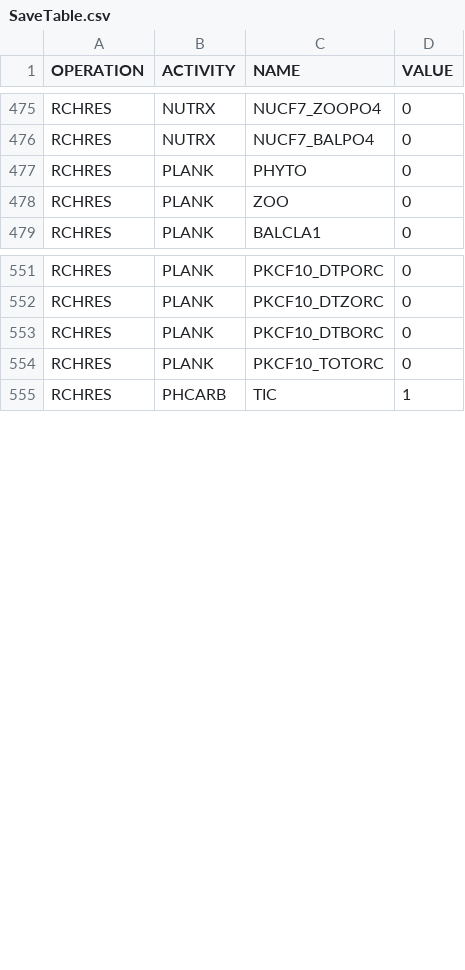
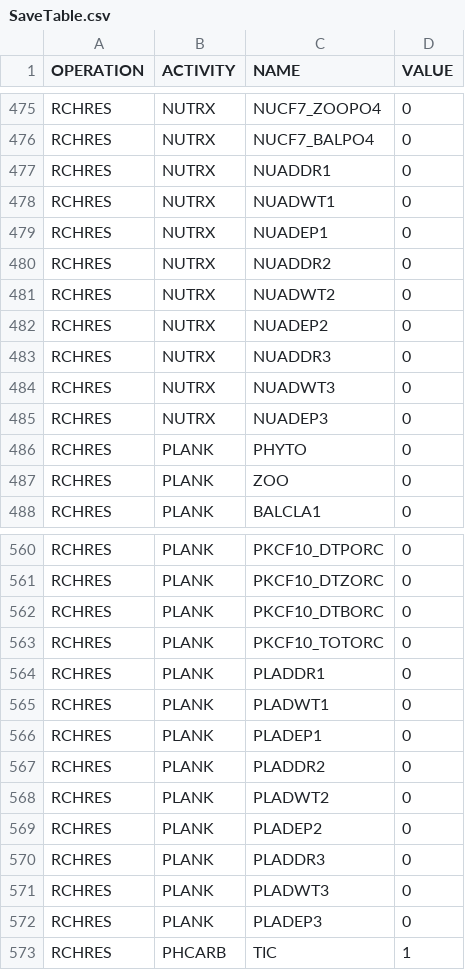
Before and after one commit to respec/HSPsquared, a CSV file: HSP2tools/data/SaveTable.csv, drawn as a sheet; only a part is shown, gaps mark what is left out.

Commit message:
SaveTable.csv -- add atmospheric deposition output ParseTable.csv -- remove parens from atmos dep flags regression_base.py -- additional cases HBNAliases.csv -- add atmos dep variables for NUTRX RQUAL_Class.py, RQUAL.py -- save atmos dep values

```diff
--- a/HSP2tools/data/SaveTable.csv
+++ b/HSP2tools/data/SaveTable.csv
@@ -476,2 +476,11 @@ RCHRES,NUTRX,NUCF7_ZOOPO4,0
 RCHRES,NUTRX,NUCF7_BALPO4,0
+RCHRES,NUTRX,NUADDR1,0
+RCHRES,NUTRX,NUADWT1,0
+RCHRES,NUTRX,NUADEP1,0
+RCHRES,NUTRX,NUADDR2,0
+RCHRES,NUTRX,NUADWT2,0
+RCHRES,NUTRX,NUADEP2,0
+RCHRES,NUTRX,NUADDR3,0
+RCHRES,NUTRX,NUADWT3,0
+RCHRES,NUTRX,NUADEP3,0
 RCHRES,PLANK,PHYTO,0
@@ -554,2 +563,11 @@ RCHRES,PLANK,PKCF10_DTBORC,0
 RCHRES,PLANK,PKCF10_TOTORC,0
+RCHRES,PLANK,PLADDR1,0
+RCHRES,PLANK,PLADWT1,0
+RCHRES,PLANK,PLADEP1,0
+RCHRES,PLANK,PLADDR2,0
+RCHRES,PLANK,PLADWT2,0
+RCHRES,PLANK,PLADEP2,0
+RCHRES,PLANK,PLADDR3,0
+RCHRES,PLANK,PLADWT3,0
+RCHRES,PLANK,PLADEP3,0
 RCHRES,PHCARB,TIC,1
```
Also changed, not shown: HSP2tools/data/HBNAliases.csv, HSP2tools/data/ParseTable.csv, 3 other files.
